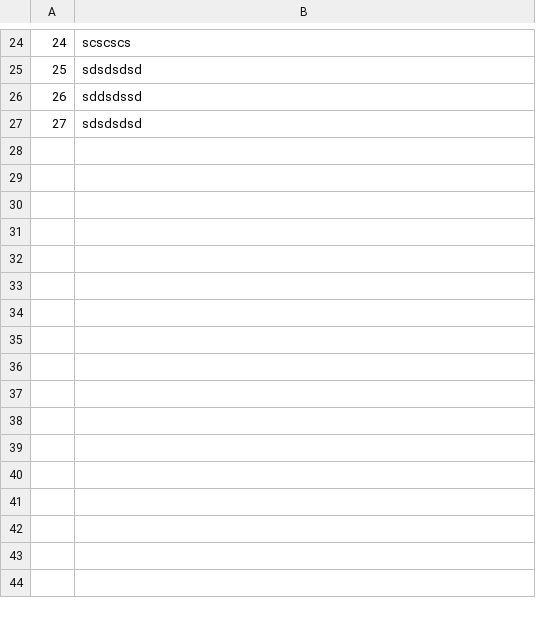
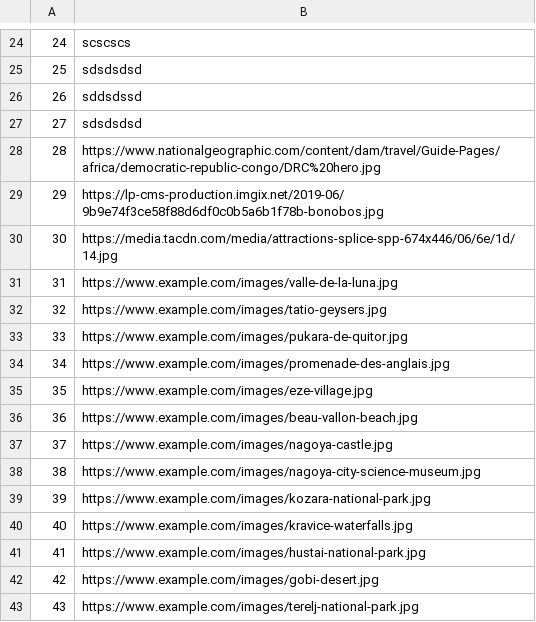
Before and after one commit to mil184/SIMS-tim-B, a CSV file: SIMS-Initial-Project-main/InitialProject/InitialProject/Resources/Data/images.csv, drawn as a sheet; only a part is shown, gaps mark what is left out; the diff names each change by its address in the sheet, - before the commit and + after, or states it on an @@ line.

```diff
--- a/SIMS-Initial-Project-main/InitialProject/InitialProject/Resources/Data/images.csv
+++ b/SIMS-Initial-Project-main/InitialProject/InitialProject/Resources/Data/images.csv
+row 28: 28 | https://www.nationalgeographic.com/content/dam/travel/Guide-Pages/africa/democratic-republic-congo/DRC%20hero.jpg
+row 29: 29 | https://lp-cms-production.imgix.net/2019-06/9b9e74f3ce58f88d6df0c0b5a6b1f78b-bonobos.jpg
+row 30: 30 | https://media.tacdn.com/media/attractions-splice-spp-674x446/06/6e/1d/14.jpg
+row 31: 31 | https://www.example.com/images/valle-de-la-luna.jpg
+row 32: 32 | https://www.example.com/images/tatio-geysers.jpg
+row 33: 33 | https://www.example.com/images/pukara-de-quitor.jpg
+row 34: 34 | https://www.example.com/images/promenade-des-anglais.jpg
+row 35: 35 | https://www.example.com/images/eze-village.jpg
+row 36: 36 | https://www.example.com/images/beau-vallon-beach.jpg
+row 37: 37 | https://www.example.com/images/nagoya-castle.jpg
+row 38: 38 | https://www.example.com/images/nagoya-city-science-museum.jpg
+row 39: 39 | https://www.example.com/images/kozara-national-park.jpg
+row 40: 40 | https://www.example.com/images/kravice-waterfalls.jpg
+row 41: 41 | https://www.example.com/images/hustai-national-park.jpg
+row 42: 42 | https://www.example.com/images/gobi-desert.jpg
+row 43: 43 | https://www.example.com/images/terelj-national-park.jpg
```
Also changed, not shown: SIMS-Initial-Project-main/InitialProject/InitialProject/Resources/Data/checkpoints.csv, 8 other files.
